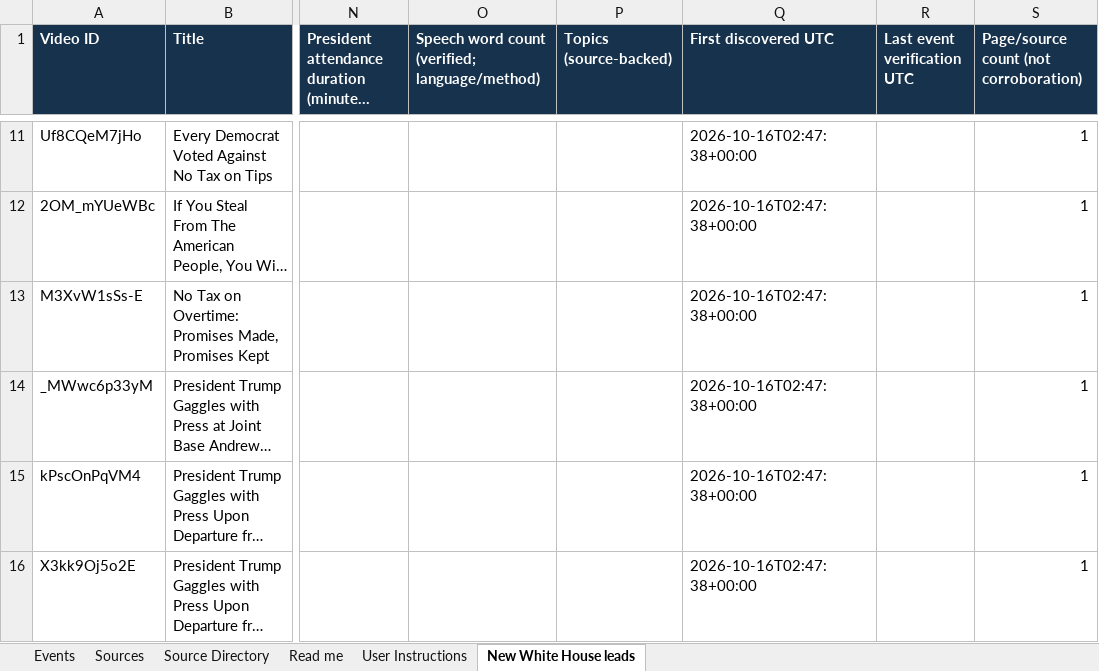
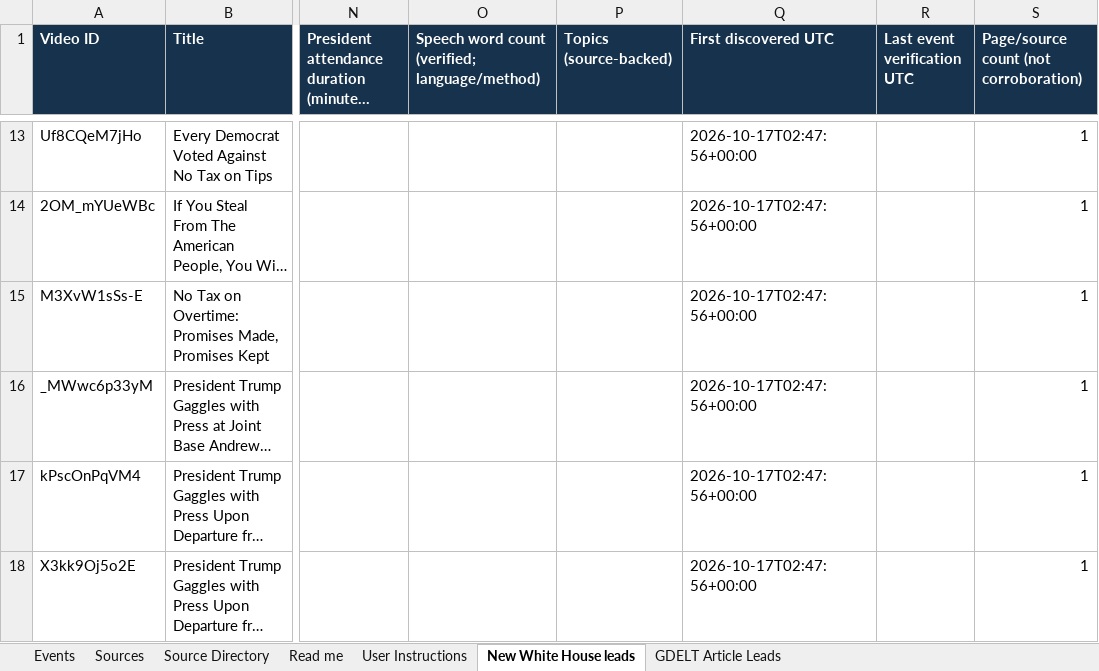
Before and after one commit to gdelt0003/gdelt0003, an Excel workbook: outputs/event-source-review.xlsx, sheet New White House leads, drawn as a sheet; only a part is shown, gaps mark what is left out; long unchanged cells end in …; values as stored, in another font and other column widths than the file's, no borders; addresses are those after the commit; the diff covers the shown part only; the diff names each change by its address in the sheet, - before the commit and + after, or states it on an @@ line.

```diff
--- a/outputs/event-source-review.xlsx (sheet New White House leads)
+++ b/outputs/event-source-review.xlsx (sheet New White House leads)
+sheet tab: GDELT Article Leads
-Q13:Q18 (First discovered UTC): 2026-10-16T02:47:38+00:00
+Q13:Q18 (First discovered UTC): 2026-10-17T02:47:56+00:00
```
Also changed, not shown: 2 added rows, 2 removed rows and 12 edited cells elsewhere in this sheet, sheet Source Directory, 3 other files.
